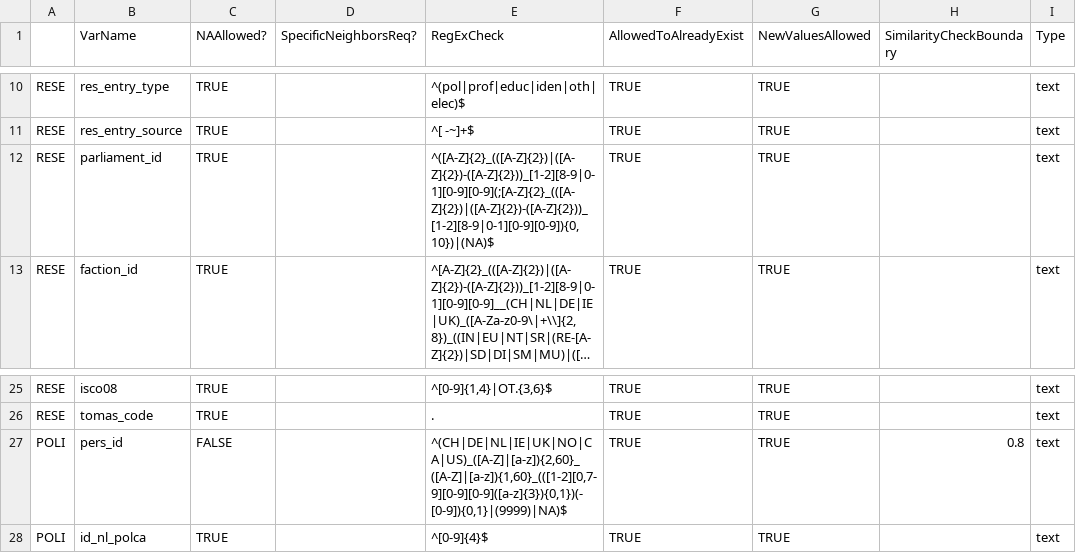
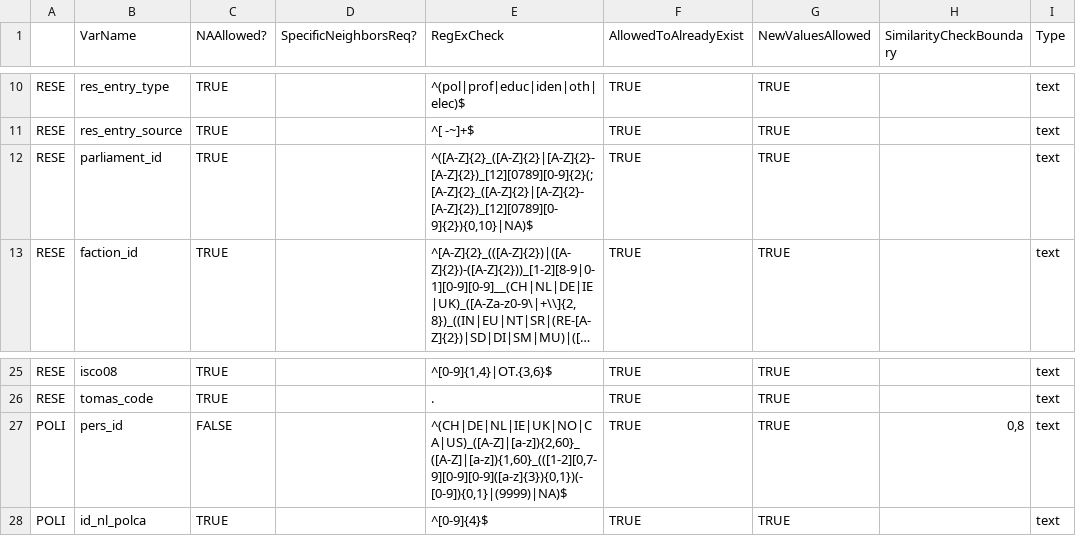
Before and after one commit to TomasZwinkels/PCCdata, a CSV file: pcc_codebook/requirements_worksheet_export.csv, drawn as a sheet; only a part is shown, gaps mark what is left out; long unchanged cells end in …; the diff names each change by its address in the sheet, - before the commit and + after, or states it on an @@ line.

```diff
--- a/pcc_codebook/requirements_worksheet_export.csv
+++ b/pcc_codebook/requirements_worksheet_export.csv
-E12 (RegExCheck): ^([A-Z]{2}_(([A-Z]{2})|([A-Z]{2})-([A-Z]{2}))_[1-2][8-9|0-1][0-9][0-9](;[A-Z]{2}_(([A-Z]{2})|([A-Z]{2})-([A-Z]{2}))_[1-2][8-9|0-1][0-9][0-9]){0,10})|(NA)$
+E12 (RegExCheck): ^([A-Z]{2}_([A-Z]{2}|[A-Z]{2}-[A-Z]{2})_[12][0789][0-9]{2}(;[A-Z]{2}_([A-Z]{2}|[A-Z]{2}-[A-Z]{2})_[12][0789][0-9]{2}){0,10}|NA)$
-H27 (SimilarityCheckBoundary): 0.8
+H27 (SimilarityCheckBoundary): 0,8
```
